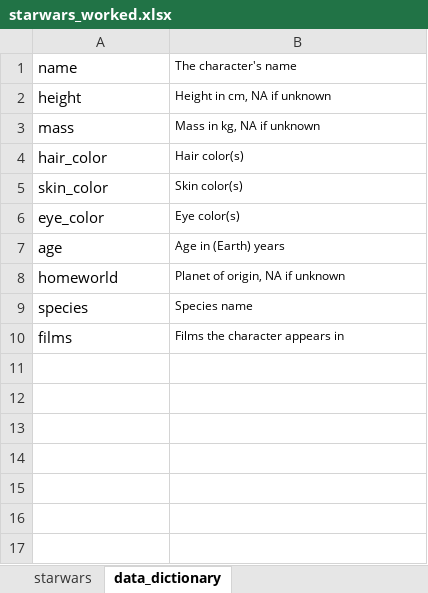
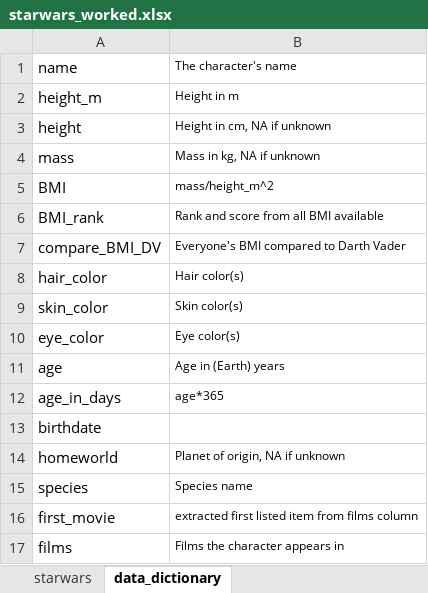
Before and after one commit to jcoolip/starwars, an Excel workbook: starwars_worked.xlsx, sheet data_dictionary, drawn as a sheet; values as stored, in another font and other column widths than the file's, no borders; the diff names each change by its address in the sheet, - before the commit and + after, or states it on an @@ line.

```diff
--- a/starwars_worked.xlsx (sheet data_dictionary)
+++ b/starwars_worked.xlsx (sheet data_dictionary)
+row 2: height_m | Height in m
+row 5: BMI | mass/height_m^2
+row 6: BMI_rank | Rank and score from all BMI available
+row 7: compare_BMI_DV | Everyone's BMI compared to Darth Vader
+row 12: age_in_days | age*365
+row 13: birthdate
+row 16: first_movie | extracted first listed item from films column
```
Also changed, not shown: sheet starwars, formulas that keep their value.
